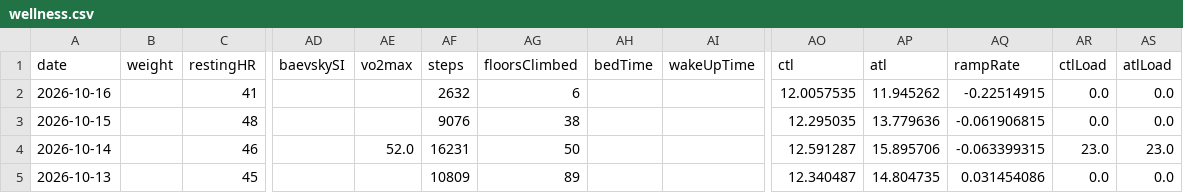
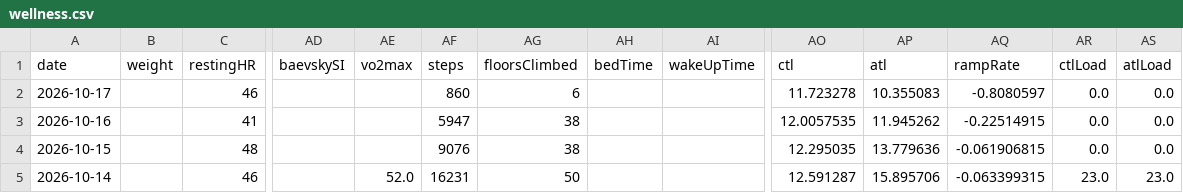
Before and after one commit to giovannispinelli08-a11y/Personal_Training_Programme, a CSV file: data/wellness.csv, drawn as a sheet; only a part is shown, gaps mark what is left out; the shorter side is filled out with more unchanged rows; addresses are those after the commit; rows hold the shown columns only; the diff names each change by its address in the sheet, - before the commit and + after, or states it on an @@ line.

```diff
--- a/data/wellness.csv
+++ b/data/wellness.csv
+row 2: 2026-10-17 |  | 46 |  |  | 860 | 6 |  |  | 11.723278 | 10.355083 | -0.8080597 | 0.0 | 0.0
-AF3 (steps): 2632
+AF3 (steps): 5947
-AG3 (floorsClimbed): 6
+AG3 (floorsClimbed): 38
```
Also changed, not shown: 3 other files.
